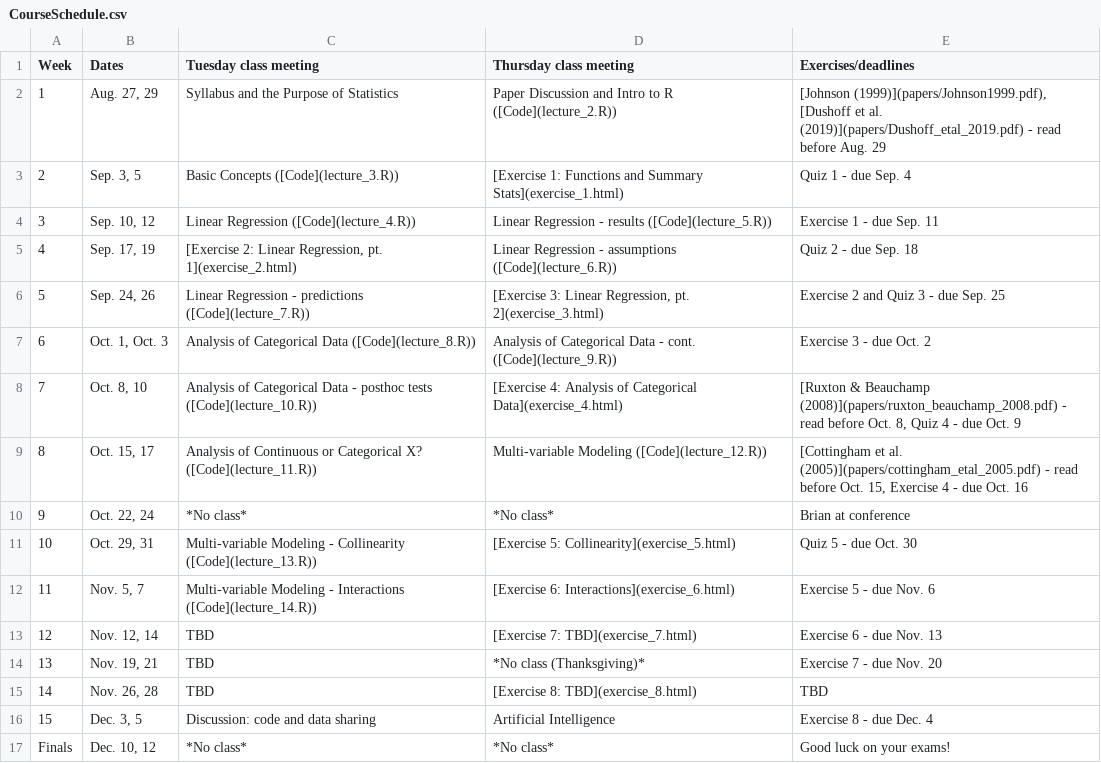
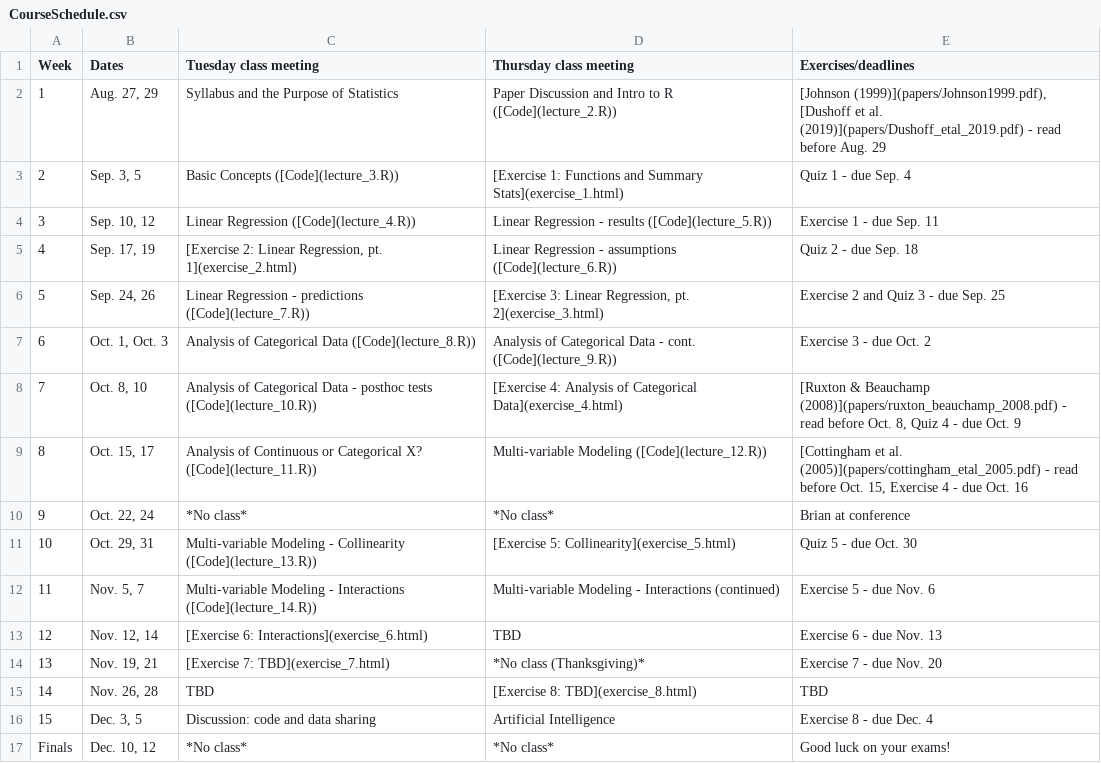
Before and after one commit to brianfolt/NRES_710, a CSV file: CourseSchedule.csv, drawn as a sheet.

```diff
--- a/CourseSchedule.csv
+++ b/CourseSchedule.csv
@@ -11,5 +11,5 @@ Week,Dates,Tuesday class meeting,Thursday class meeting,Exercises/deadlines
 10,"Oct. 29, 31",Multi-variable Modeling - Collinearity ([Code](lecture_13.R)),[Exercise 5: Collinearity](exercise_5.html),Quiz 5 - due Oct. 30
-11,"Nov. 5, 7",Multi-variable Modeling - Interactions ([Code](lecture_14.R)),[Exercise 6: Interactions](exercise_6.html),Exercise 5 - due Nov. 6
-12,"Nov. 12, 14",TBD,[Exercise 7: TBD](exercise_7.html),Exercise 6 - due Nov. 13
-13,"Nov. 19, 21",TBD,*No class (Thanksgiving)*,Exercise 7 - due Nov. 20
+11,"Nov. 5, 7",Multi-variable Modeling - Interactions ([Code](lecture_14.R)),Multi-variable Modeling - Interactions (continued),Exercise 5 - due Nov. 6
+12,"Nov. 12, 14",[Exercise 6: Interactions](exercise_6.html),TBD,Exercise 6 - due Nov. 13
+13,"Nov. 19, 21",[Exercise 7: TBD](exercise_7.html),*No class (Thanksgiving)*,Exercise 7 - due Nov. 20
 14,"Nov. 26, 28",TBD,[Exercise 8: TBD](exercise_8.html),TBD
```
Also changed, not shown: 55 other files.
